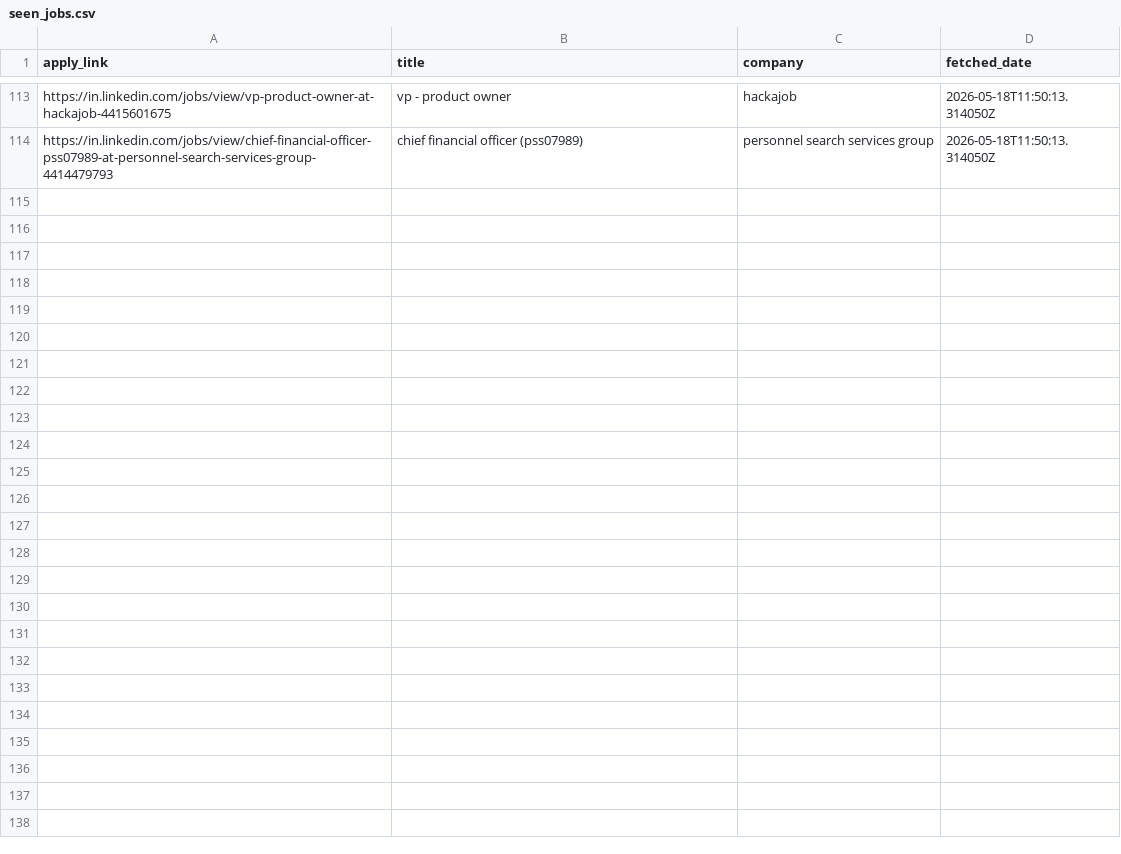
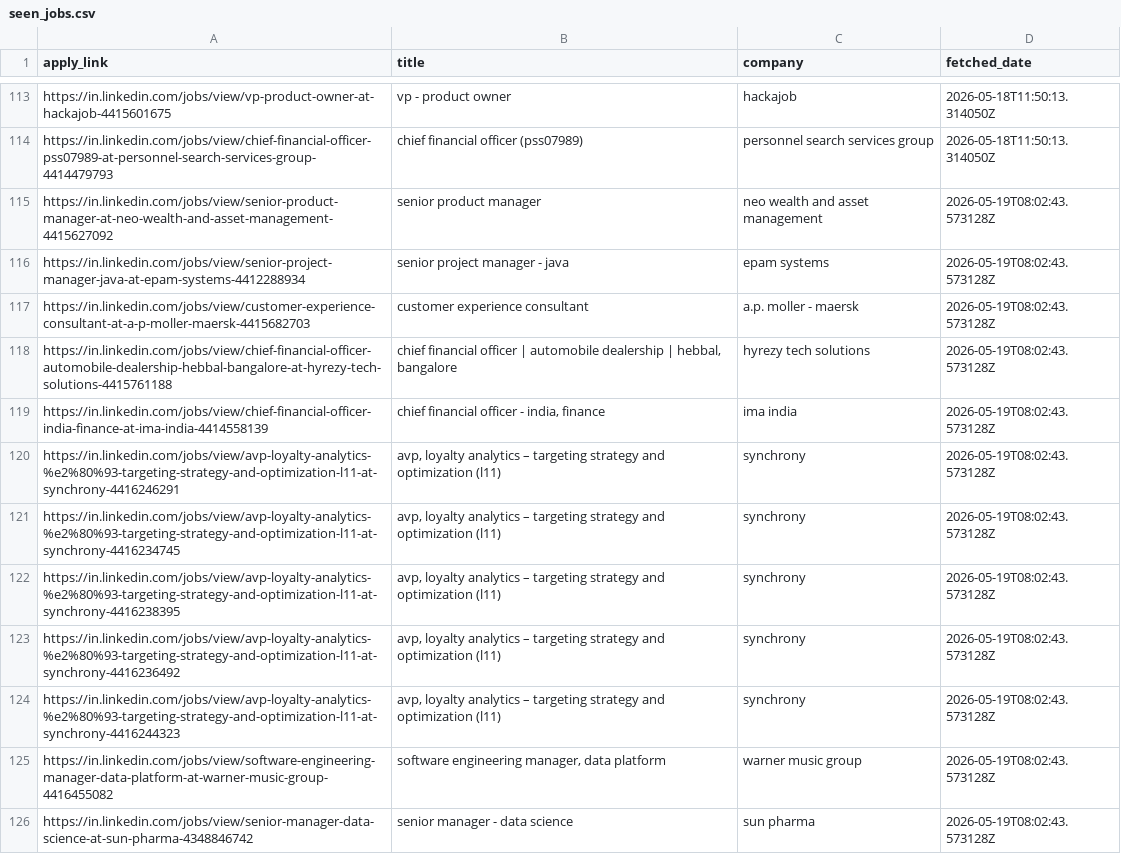
Before and after one commit to sakshimishra001/job-automation, a CSV file: .github/job-state/seen_jobs.csv, drawn as a sheet; only a part is shown, gaps mark what is left out; the diff covers the shown part only; the diff names each change by its address in the sheet, - before the commit and + after, or states it on an @@ line.

```diff
--- a/.github/job-state/seen_jobs.csv
+++ b/.github/job-state/seen_jobs.csv
+row 115: https://in.linkedin.com/jobs/view/senior-product-manager-at-neo-wealth-and-asset-management-4415627092 | senior product manager | neo wealth and asset management | 2026-05-19T08:02:43.573128Z
+row 116: https://in.linkedin.com/jobs/view/senior-project-manager-java-at-epam-systems-4412288934 | senior project manager - java | epam systems | 2026-05-19T08:02:43.573128Z
+row 117: https://in.linkedin.com/jobs/view/customer-experience-consultant-at-a-p-moller-maersk-4415682703 | customer experience consultant | a.p. moller - maersk | 2026-05-19T08:02:43.573128Z
+row 118: https://in.linkedin.com/jobs/view/chief-financial-officer-automobile-dealership-hebbal-bangalore-at-hyrezy-tech-solutions-4415761188 | chief financial officer | automobile dealership | hebbal, bangalore | hyrezy tech solutions | 2026-05-19T08:02:43.573128Z
+row 119: https://in.linkedin.com/jobs/view/chief-financial-officer-india-finance-at-ima-india-4414558139 | chief financial officer - india, finance | ima india | 2026-05-19T08:02:43.573128Z
+row 120: https://in.linkedin.com/jobs/view/avp-loyalty-analytics-%e2%80%93-targeting-strategy-and-optimization-l11-at-synchrony-4416246291 | avp, loyalty analytics – targeting strategy and optimization (l11) | synchrony | 2026-05-19T08:02:43.573128Z
+row 121: https://in.linkedin.com/jobs/view/avp-loyalty-analytics-%e2%80%93-targeting-strategy-and-optimization-l11-at-synchrony-4416234745 | avp, loyalty analytics – targeting strategy and optimization (l11) | synchrony | 2026-05-19T08:02:43.573128Z
+row 122: https://in.linkedin.com/jobs/view/avp-loyalty-analytics-%e2%80%93-targeting-strategy-and-optimization-l11-at-synchrony-4416238395 | avp, loyalty analytics – targeting strategy and optimization (l11) | synchrony | 2026-05-19T08:02:43.573128Z
+row 123: https://in.linkedin.com/jobs/view/avp-loyalty-analytics-%e2%80%93-targeting-strategy-and-optimization-l11-at-synchrony-4416236492 | avp, loyalty analytics – targeting strategy and optimization (l11) | synchrony | 2026-05-19T08:02:43.573128Z
+row 124: https://in.linkedin.com/jobs/view/avp-loyalty-analytics-%e2%80%93-targeting-strategy-and-optimization-l11-at-synchrony-4416244323 | avp, loyalty analytics – targeting strategy and optimization (l11) | synchrony | 2026-05-19T08:02:43.573128Z
+row 125: https://in.linkedin.com/jobs/view/software-engineering-manager-data-platform-at-warner-music-group-4416455082 | software engineering manager, data platform | warner music group | 2026-05-19T08:02:43.573128Z
+row 126: https://in.linkedin.com/jobs/view/senior-manager-data-science-at-sun-pharma-4348846742 | senior manager - data science | sun pharma | 2026-05-19T08:02:43.573128Z
```
Also changed, not shown: 12 added rows elsewhere in this file, 1 other file.
